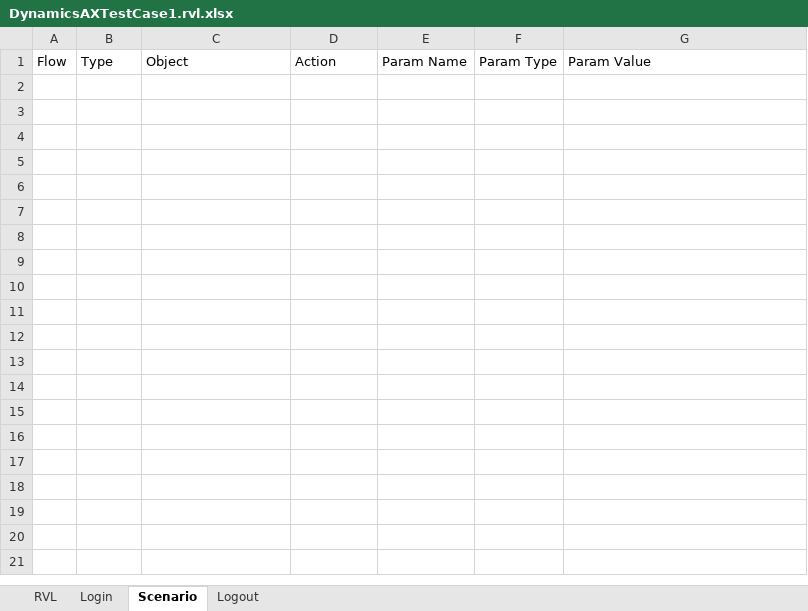
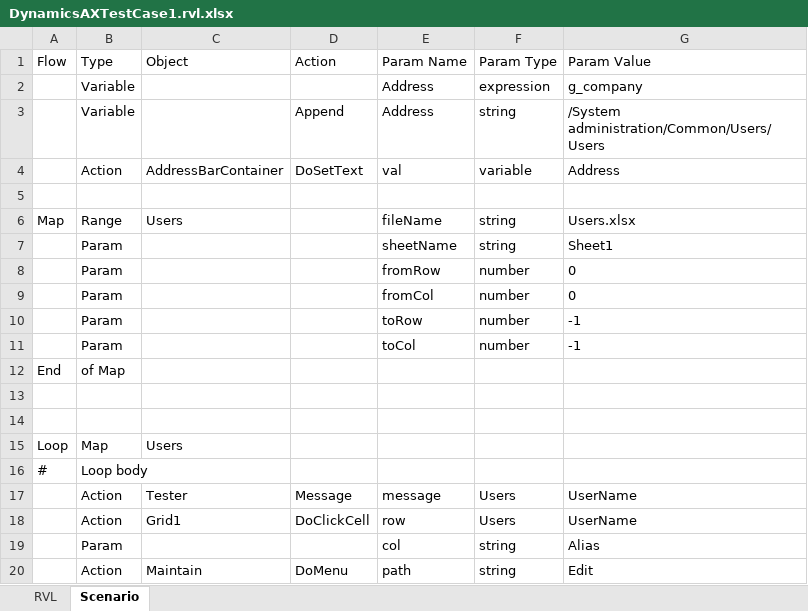
Before and after one commit to Inflectra/rapise-dynamics-samples, an Excel workbook: DynamicsAXSecurityTestingFramework/DynamicsAXTestCase1/DynamicsAXTestCase1.rvl.xlsx, sheet Scenario, drawn as a sheet; only a part is shown; values as stored, in another font and other column widths than the file's, no borders; the diff covers the shown part only; the diff names each change by its address in the sheet, - before the commit and + after, or states it on an @@ line.

```diff
--- a/DynamicsAXSecurityTestingFramework/DynamicsAXTestCase1/DynamicsAXTestCase1.rvl.xlsx (sheet Scenario)
+++ b/DynamicsAXSecurityTestingFramework/DynamicsAXTestCase1/DynamicsAXTestCase1.rvl.xlsx (sheet Scenario)
-sheet tab: Login
-sheet tab: Logout
+row 2:  | Variable |  |  | Address | expression | g_company
+row 3:  | Variable |  | Append | Address | string | /System administration/Common/Users/Users
+row 4:  | Action | AddressBarContainer | DoSetText | val | variable | Address
+row 5: (empty)
+row 6: Map | Range | Users |  | fileName | string | Users.xlsx
+row 7:  | Param |  |  | sheetName | string | Sheet1
+row 8:  | Param |  |  | fromRow | number | 0
+row 9:  | Param |  |  | fromCol | number | 0
+row 10:  | Param |  |  | toRow | number | -1
+row 11:  | Param |  |  | toCol | number | -1
+row 12: End | of Map
+row 13: (empty)
+row 14: (empty)
+row 15: Loop | Map | Users
+row 16: # | Loop body
+row 17:  | Action | Tester | Message | message | Users | UserName
+row 18:  | Action | Grid1 | DoClickCell | row | Users | UserName
+row 19:  | Param |  |  | col | string | Alias
+row 20:  | Action | Maintain | DoMenu | path | string | Edit
```
Also changed, not shown: 9 added rows elsewhere in this sheet, sheet RVL.
